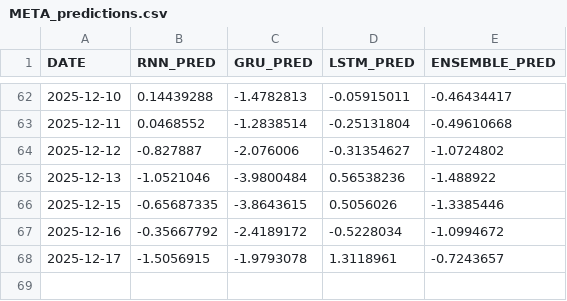
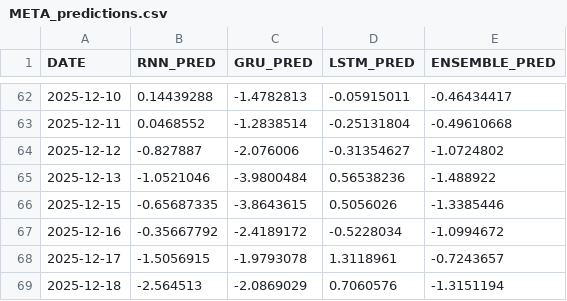
Before and after one commit to sfremerey/backprophet, a CSV file: data/META_predictions.csv, drawn as a sheet; only a part is shown, gaps mark what is left out; the diff names each change by its address in the sheet, - before the commit and + after, or states it on an @@ line.

Commit message:
Add recent predictions and sentiment analysis.

```diff
--- a/data/META_predictions.csv
+++ b/data/META_predictions.csv
+row 69: 2025-12-18 | -2.564513 | -2.0869029 | 0.7060576 | -1.3151194
```
Also changed, not shown: data/META_sentiment.csv.
